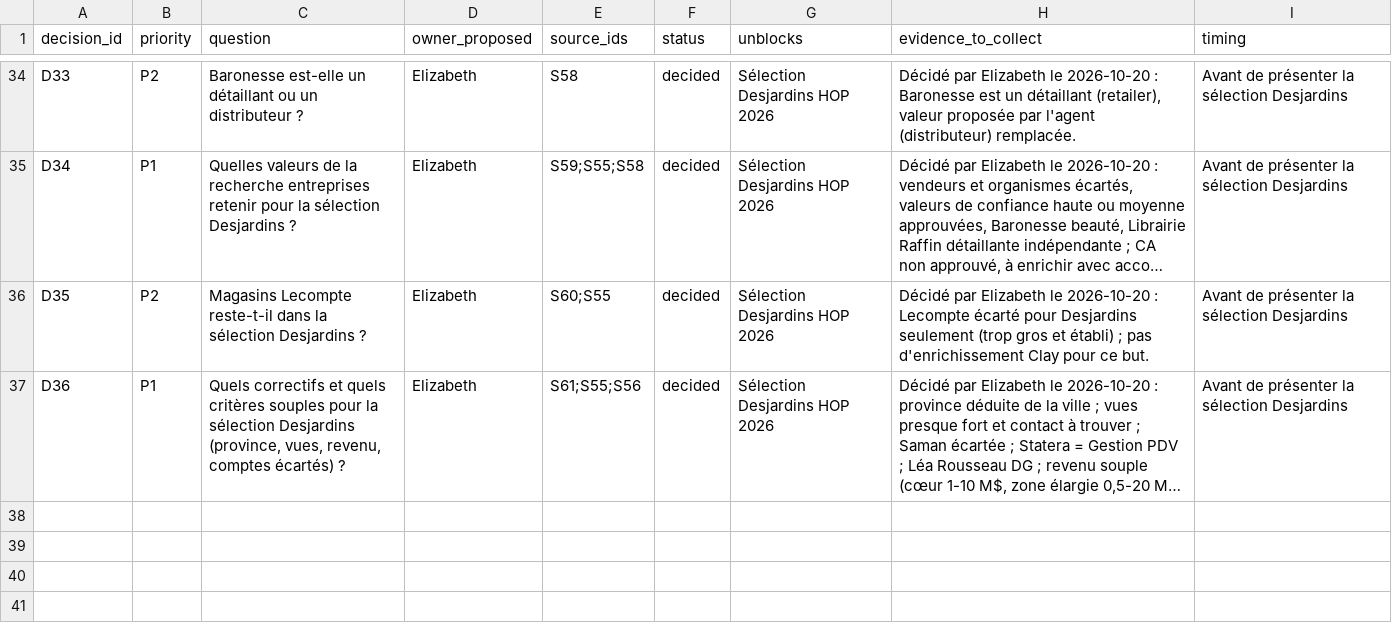
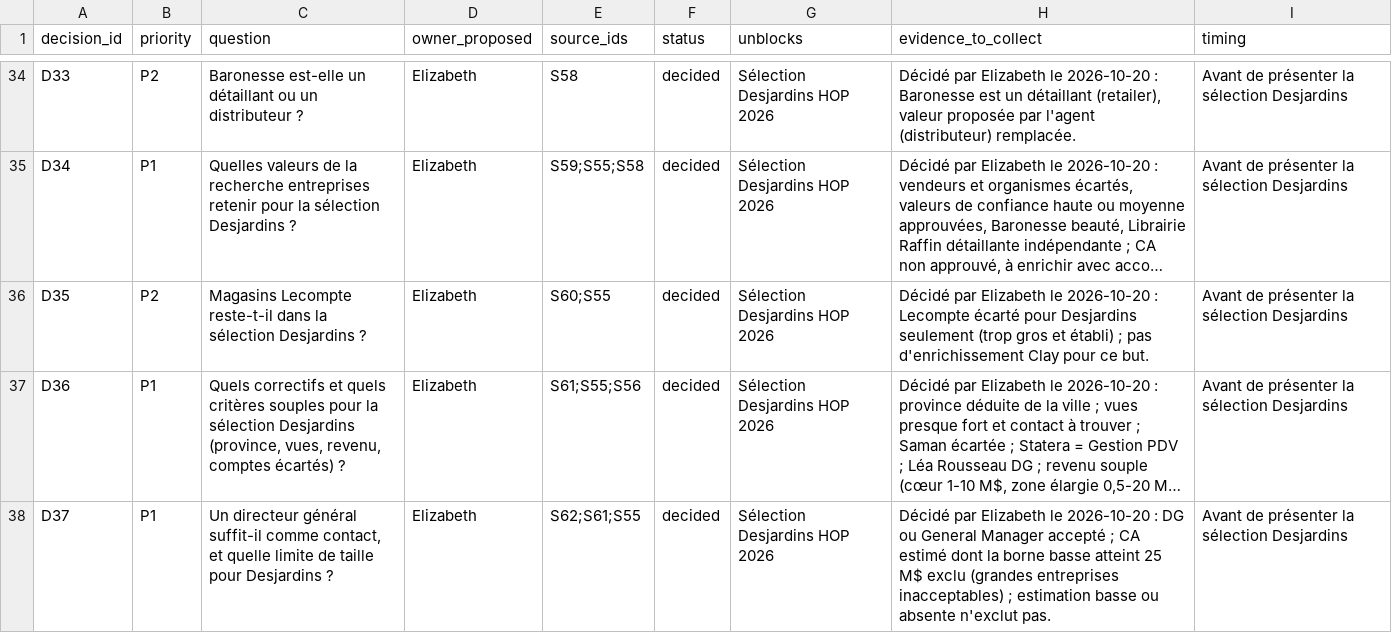
Before and after one commit to goodbytes-studio/betalabs, a CSV file: data/registers/decisions.csv, drawn as a sheet; only a part is shown, gaps mark what is left out; long unchanged cells end in …; the diff names each change by its address in the sheet, - before the commit and + after, or states it on an @@ line.

```diff
--- a/data/registers/decisions.csv
+++ b/data/registers/decisions.csv
+row 38: D37 | P1 | Un directeur général suffit-il comme contact, et quelle limite de taille pour Desjardins ? | Elizabeth | S62;S61;S55 | decided | Sélection Desjardins HOP 2026 | Décidé par Elizabeth le 2026-10-20 : DG ou General Manager accepté ; CA estimé dont la borne basse atteint 25 M$ exclu (grandes entreprises inacceptables) ; estimation basse ou absente n'exclut pas. | Avant de présenter la sélection Desjardins
```
Also changed, not shown: 13 other files.
